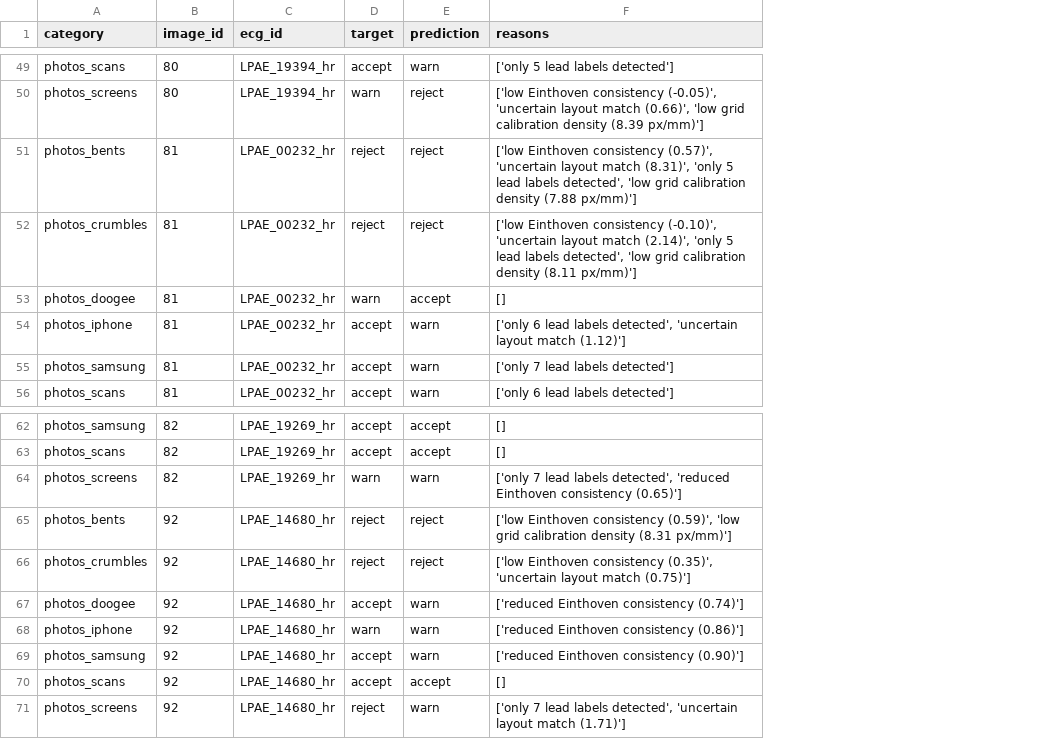
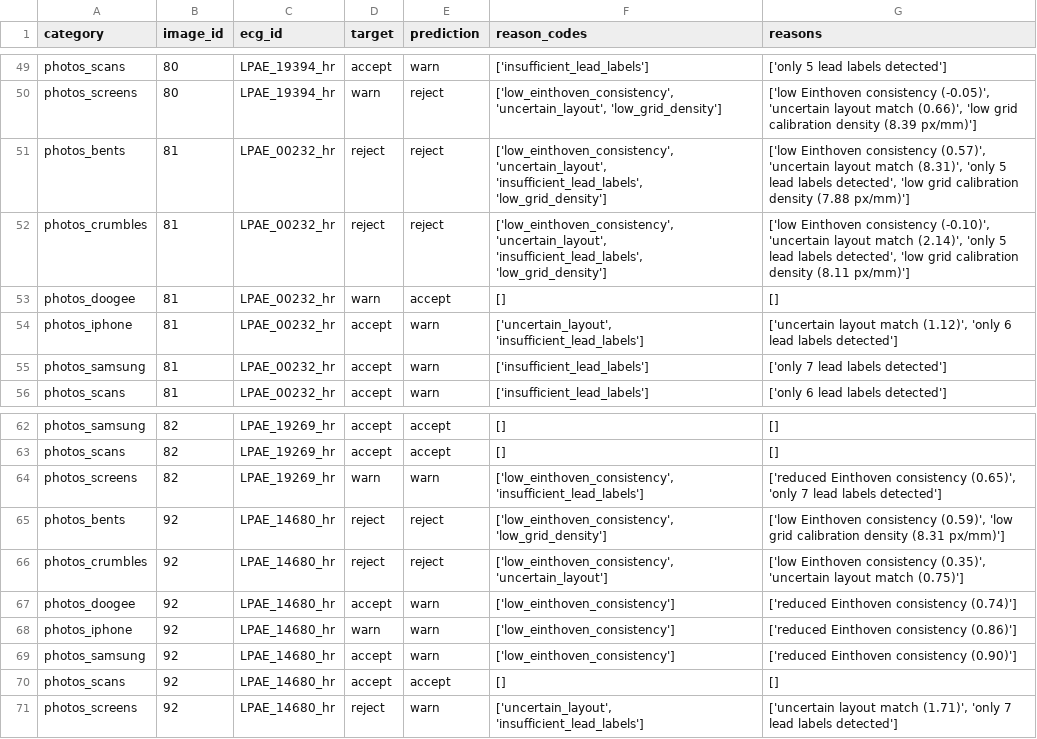
Before and after one commit to srgnunlu/corio-ecg, a CSV file: results/quality-gate/quality_gate_benchmark.csv, drawn as a sheet; only a part is shown, gaps mark what is left out; addresses are those after the commit; the diff covers the shown part only; the diff names each change by its address in the sheet, - before the commit and + after, or states it on an @@ line.

```diff
--- a/results/quality-gate/quality_gate_benchmark.csv
+++ b/results/quality-gate/quality_gate_benchmark.csv
+column F (reason_codes), rows 49-56: ['insufficient_lead_labels'] | ['low_einthoven_consistency', 'uncertain_layout', 'low_grid_density'] | ['low_einthoven_consistency', 'uncertain_layout', 'insufficient_lead_labels', 'low_grid_density'] | ['low_einthoven_consistency', 'uncertain_layout', 'insufficient_lead_labels', 'low_grid_density'] | [] | ['uncertain_layout', 'insufficient_lead_labels'] | ['insufficient_lead_labels'] | ['insufficient_lead_labels']; rows 62-71: [] | [] | ['low_einthoven_consistency', 'insufficient_lead_labels'] | ['low_einthoven_consistency', 'low_grid_density'] | ['low_einthoven_consistency', 'uncertain_layout'] | ['low_einthoven_consistency'] | ['low_einthoven_consistency'] | ['low_einthoven_consistency'] | [] | ['uncertain_layout', 'insufficient_lead_labels']
-G54 (reasons): ['only 6 lead labels detected', 'uncertain layout match (1.12)']
+G54 (reasons): ['uncertain layout match (1.12)', 'only 6 lead labels detected']
-G64 (reasons): ['only 7 lead labels detected', 'reduced Einthoven consistency (0.65)']
+G64 (reasons): ['reduced Einthoven consistency (0.65)', 'only 7 lead labels detected']
-G71 (reasons): ['only 7 lead labels detected', 'uncertain layout match (1.71)']
+G71 (reasons): ['uncertain layout match (1.71)', 'only 7 lead labels detected']
```
Also changed, not shown: 9 edited cells elsewhere in this file, 12 other files.
